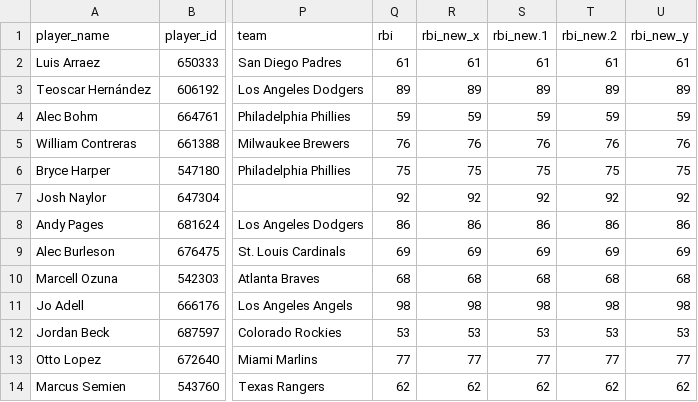
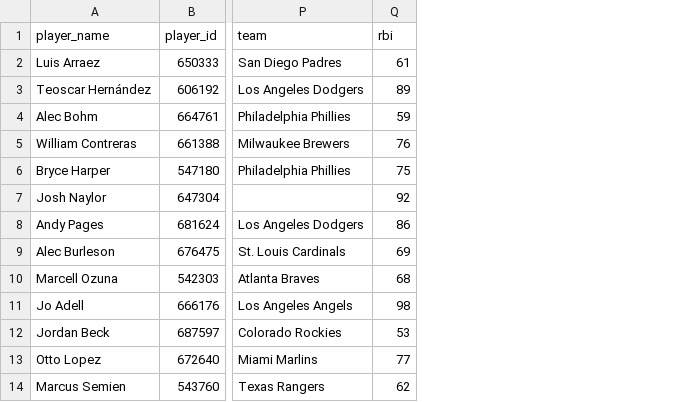
Before and after one commit to jordanwong38-hub/true-edge-sports, a CSV file: data/mlb/clean/hitters_2025_clean.csv, drawn as a sheet; only a part is shown, gaps mark what is left out; the diff names each change by its address in the sheet, - before the commit and + after, or states it on an @@ line.

```diff
--- a/data/mlb/clean/hitters_2025_clean.csv
+++ b/data/mlb/clean/hitters_2025_clean.csv
-column R (rbi_new_x), rows 2-14: 61 | 89 | 59 | 76 | 75 | 92 | 86 | 69 | 68 | 98 | 53 | 77 | 62
-column S (rbi_new.1), rows 2-14: 61 | 89 | 59 | 76 | 75 | 92 | 86 | 69 | 68 | 98 | 53 | 77 | 62
-column T (rbi_new.2), rows 2-14: 61 | 89 | 59 | 76 | 75 | 92 | 86 | 69 | 68 | 98 | 53 | 77 | 62
-column U (rbi_new_y), rows 2-14: 61 | 89 | 59 | 76 | 75 | 92 | 86 | 69 | 68 | 98 | 53 | 77 | 62
```
Also changed, not shown: data/mlb/clean/pitchers_2025_clean.csv.
